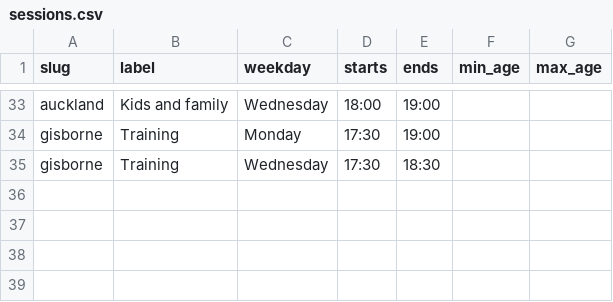
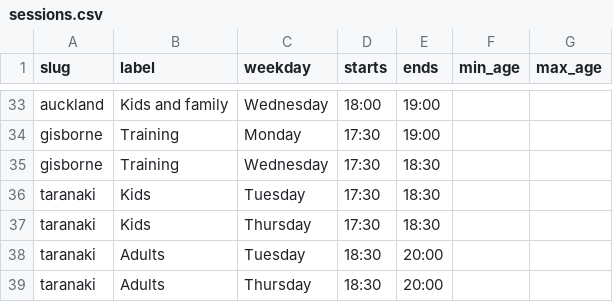
Before and after one commit to RichardSBenson/ClubHub, a CSV file: import/sessions.csv, drawn as a sheet; only a part is shown, gaps mark what is left out; the diff names each change by its address in the sheet, - before the commit and + after, or states it on an @@ line.

```diff
--- a/import/sessions.csv
+++ b/import/sessions.csv
+row 36: taranaki | Kids | Tuesday | 17:30 | 18:30
+row 37: taranaki | Kids | Thursday | 17:30 | 18:30
+row 38: taranaki | Adults | Tuesday | 18:30 | 20:00
+row 39: taranaki | Adults | Thursday | 18:30 | 20:00
```
Also changed, not shown: import/dojos.csv.
